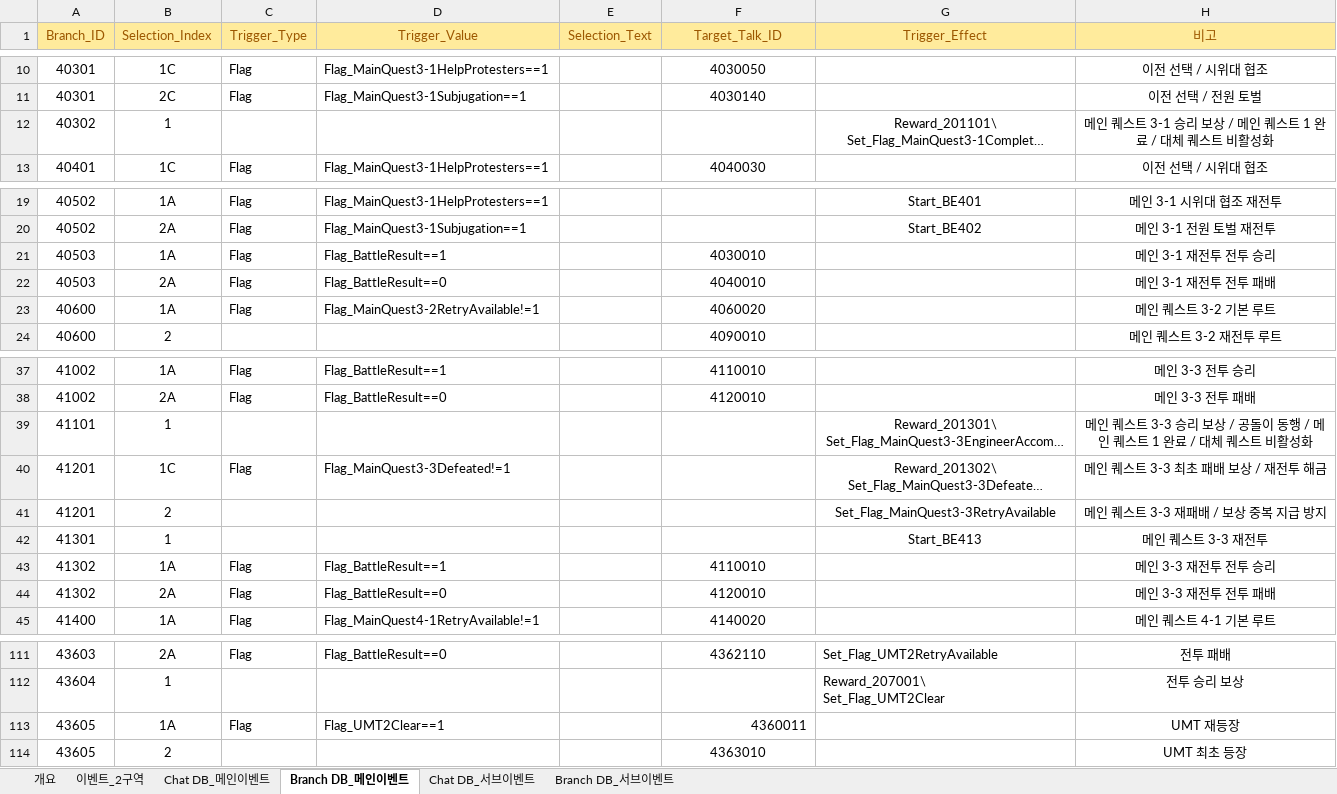
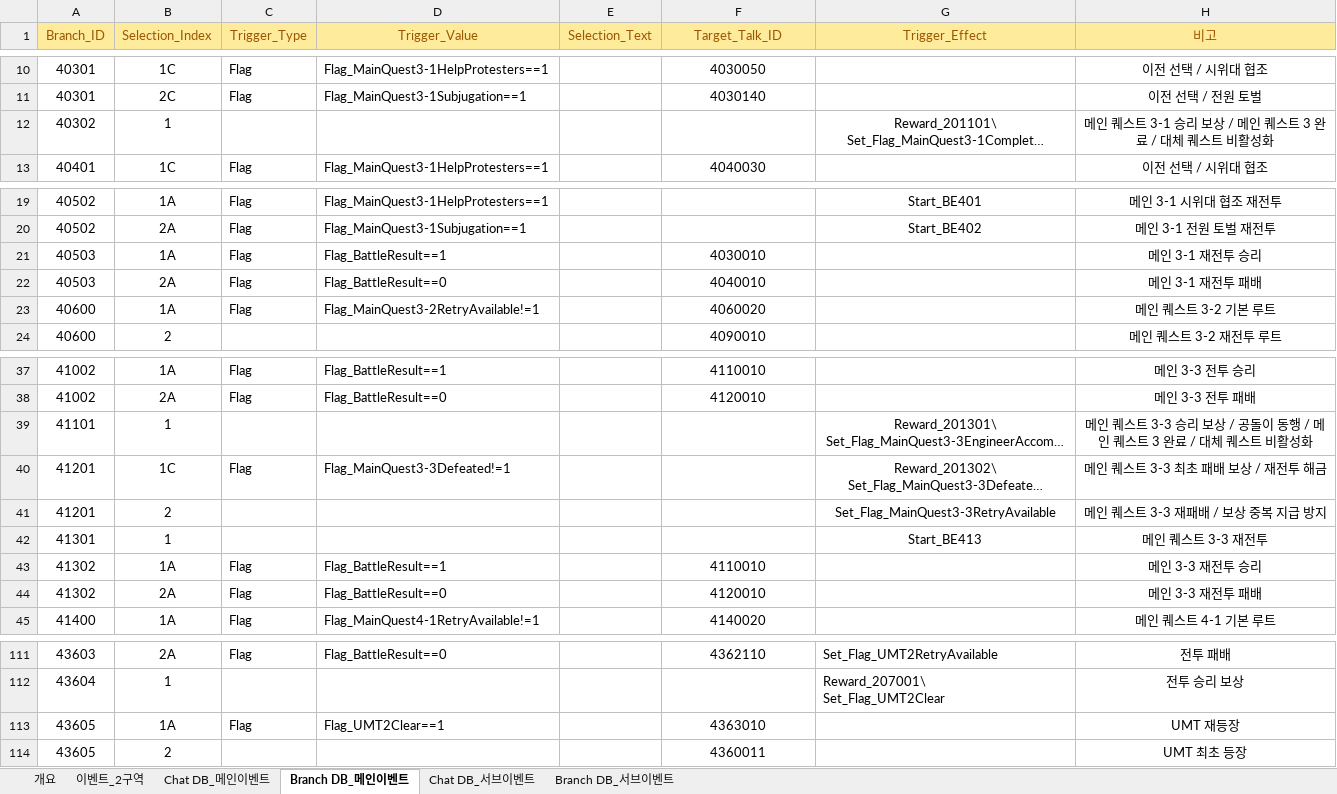
Before and after one commit to TeamNorthernSky/HeroInfluence, an Excel workbook: Assets/_ProtoType_Merge/ASB/Data/Excel/이벤트 스크립트 테이블_2구역_ver3.6.xlsx, sheet Branch DB_메인이벤트, drawn as a sheet; only a part is shown, gaps mark what is left out; long unchanged cells end in …; values as stored, in another font and other column widths than the file's, no borders; the diff names each change by its address in the sheet, - before the commit and + after, or states it on an @@ line.

```diff
--- a/Assets/_ProtoType_Merge/ASB/Data/Excel/이벤트 스크립트 테이블_2구역_ver3.6.xlsx (sheet Branch DB_메인이벤트)
+++ b/Assets/_ProtoType_Merge/ASB/Data/Excel/이벤트 스크립트 테이블_2구역_ver3.6.xlsx (sheet Branch DB_메인이벤트)
-H12 (비고): 메인 퀘스트 3-1 승리 보상 / 메인 퀘스트 1 완료 / 대체 퀘스트 비활성화
+H12 (비고): 메인 퀘스트 3-1 승리 보상 / 메인 퀘스트 3 완료 / 대체 퀘스트 비활성화
-H21 (비고): 메인 3-1 재전투 전투 승리
+H21 (비고): 메인 3-1 재전투 승리
-H22 (비고): 메인 3-1 재전투 전투 패배
+H22 (비고): 메인 3-1 재전투 패배
-H39 (비고): …퀘스트 1 완료 /…
+H39 (비고): …퀘스트 3 완료 /…
-H43 (비고): 메인 3-3 재전투 전투 승리
+H43 (비고): 메인 3-3 재전투 승리
-H44 (비고): 메인 3-3 재전투 전투 패배
+H44 (비고): 메인 3-3 재전투 패배
-F113 (Target_Talk_ID): 4360011
+F113 (Target_Talk_ID): 4363010
-F113 alignment: right
+F113 alignment: center
-F114 (Target_Talk_ID): 4363010
+F114 (Target_Talk_ID): 4360011
```
Also changed, not shown: sheet Chat DB_메인이벤트, sheet Chat DB_서브이벤트, sheet 이벤트_2구역, sheet 개요, sheet Branch DB_서브이벤트, charts or pictures, Assets/_ProtoType_Merge/ASB/Data/Excel/이벤트 스크립트 테이블_1구역_ver5.8.xlsx, 8 other files.
